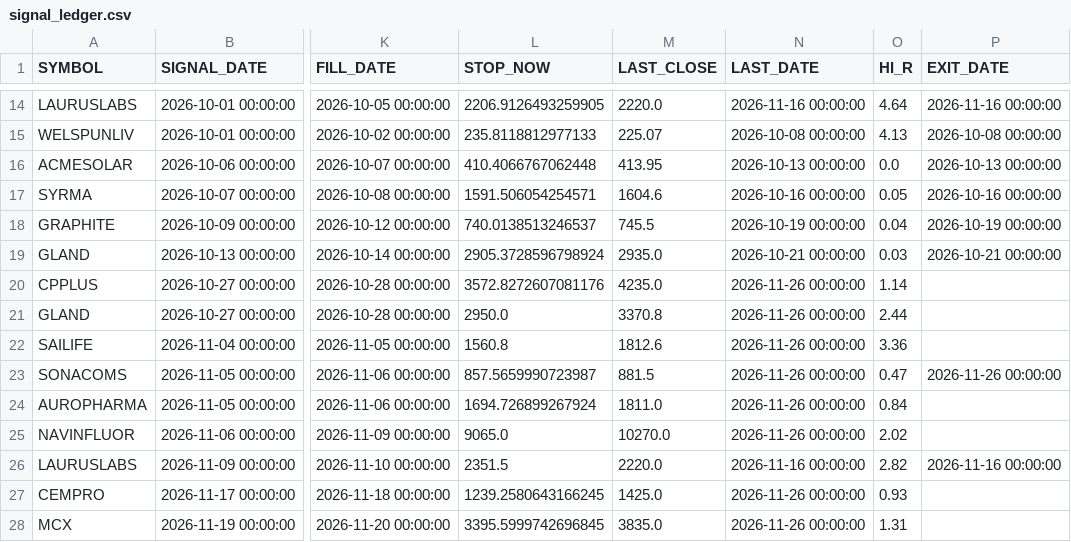
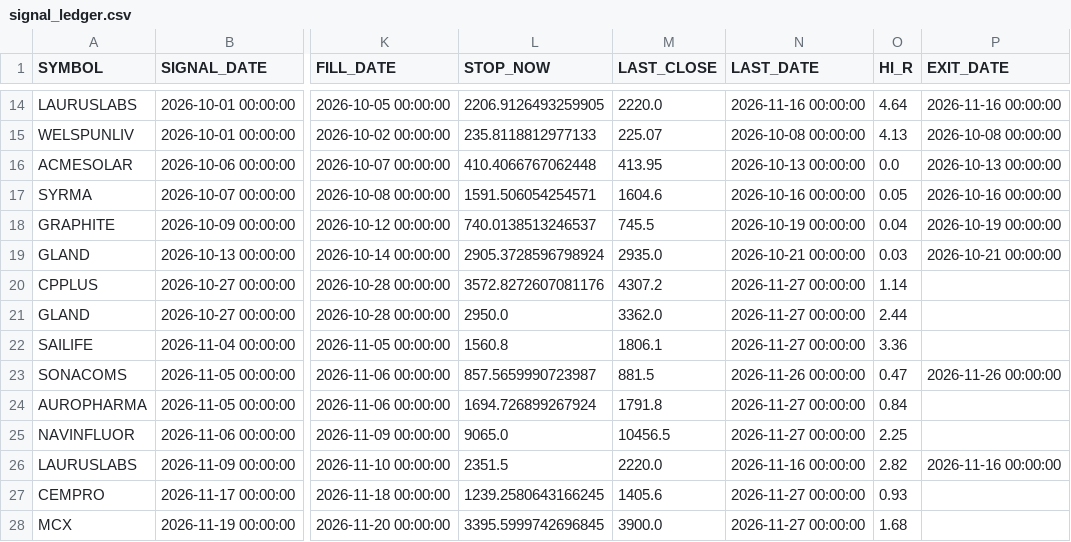
Before and after one commit to nicerajesh/NSE-Auto-Sheet, a CSV file: data/signal_ledger.csv, drawn as a sheet; only a part is shown, gaps mark what is left out; the diff covers the shown part only; the diff names each change by its address in the sheet, - before the commit and + after, or states it on an @@ line.

Commit message:
ledger 2026-11-27

```diff
--- a/data/signal_ledger.csv
+++ b/data/signal_ledger.csv
-M20 (LAST_CLOSE): 4235.0
+M20 (LAST_CLOSE): 4307.2
-N20:N22 (LAST_DATE): 2026-11-26 00:00:00
+N20:N22 (LAST_DATE): 2026-11-27 00:00:00
-M21 (LAST_CLOSE): 3370.8
+M21 (LAST_CLOSE): 3362.0
-M22 (LAST_CLOSE): 1812.6
+M22 (LAST_CLOSE): 1806.1
-M24 (LAST_CLOSE): 1811.0
+M24 (LAST_CLOSE): 1791.8
-N24:N25 (LAST_DATE): 2026-11-26 00:00:00
+N24:N25 (LAST_DATE): 2026-11-27 00:00:00
-M25 (LAST_CLOSE): 10270.0
+M25 (LAST_CLOSE): 10456.5
-O25 (HI_R): 2.02
+O25 (HI_R): 2.25
-M27 (LAST_CLOSE): 1425.0
+M27 (LAST_CLOSE): 1405.6
-N27:N28 (LAST_DATE): 2026-11-26 00:00:00
+N27:N28 (LAST_DATE): 2026-11-27 00:00:00
-M28 (LAST_CLOSE): 3835.0
+M28 (LAST_CLOSE): 3900.0
-O28 (HI_R): 1.31
+O28 (HI_R): 1.68
```
Also changed, not shown: 2 added rows and 23 edited cells elsewhere in this file.
